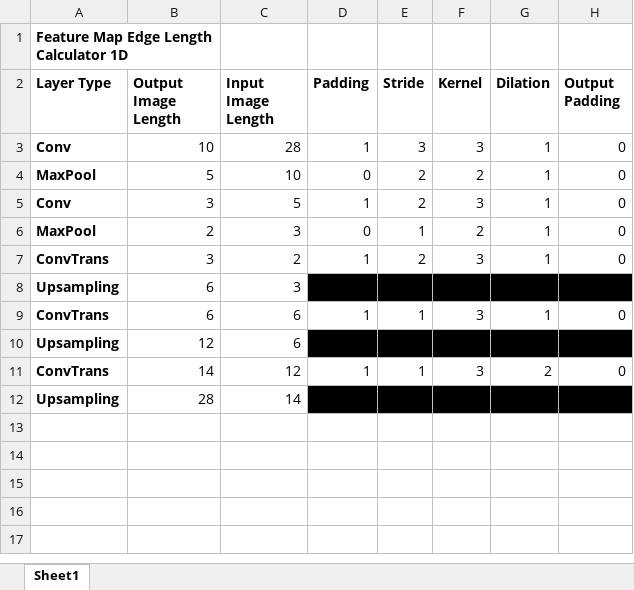
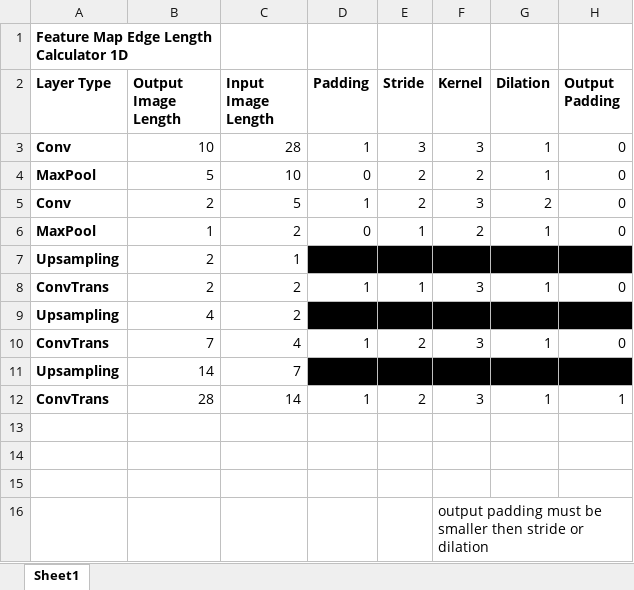
Before and after one commit to lamcnguyen89/CAP5415_Assignments, an Excel workbook: Documents/FeatureMapCalculator.xlsx, sheet Sheet1, drawn as a sheet; values as stored, in another font and other column widths than the file's, no borders; addresses are those after the commit; the diff names each change by its address in the sheet, - before the commit and + after, or states it on an @@ line.

Commit message:
Something with my implementation of the upsampling layers in a network is messed up. Why?

```diff
--- a/Documents/FeatureMapCalculator.xlsx (sheet Sheet1)
+++ b/Documents/FeatureMapCalculator.xlsx (sheet Sheet1)
-B5 (Output Image Length): 3
+B5 (Output Image Length): 2
-G5 (Dilation): 1
+G5 (Dilation): 2
-B6 (Output Image Length): 2
+B6 (Output Image Length): 1
-C6 (Input Image Length): 3
+C6 (Input Image Length): 2
+row 7: Upsampling | 2 | 1
-B8 (Output Image Length): 3
+B8 (Output Image Length): 2
-E8 (Stride): 2
+E8 (Stride): 1
-B9 (Output Image Length): 6
+B9 (Output Image Length): 4
-C9 (Input Image Length): 3
+C9 (Input Image Length): 2
-B10 (Output Image Length): 6
+B10 (Output Image Length): 7
-C10 (Input Image Length): 6
+C10 (Input Image Length): 4
-E10 (Stride): 1
+E10 (Stride): 2
-B11 (Output Image Length): 12
+B11 (Output Image Length): 14
-C11 (Input Image Length): 6
+C11 (Input Image Length): 7
-B12 (Output Image Length): 14
+B12 (Output Image Length): 28
-C12 (Input Image Length): 12
+C12 (Input Image Length): 14
-E12 (Stride): 1
+E12 (Stride): 2
-G12 (Dilation): 2
+G12 (Dilation): 1
-H12 (Output Padding): 0
+H12 (Output Padding): 1
-row 13: Upsampling | 28 | 14
+row 13: (empty)
-D13:H13 fill: #000000
+D13:H13 fill: none
+row 14: (empty)
+row 15: (empty)
+row 16:  |  |  |  |  | output padding must be smaller then stride or dilation
```
Also changed, not shown: formulas that keep their value, 45 other files.
